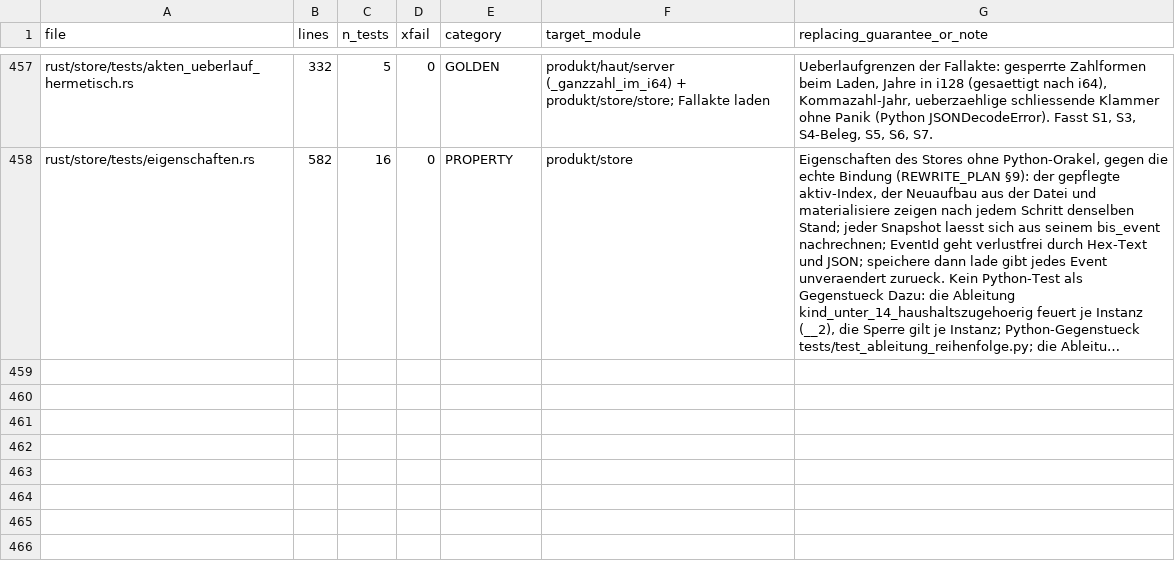
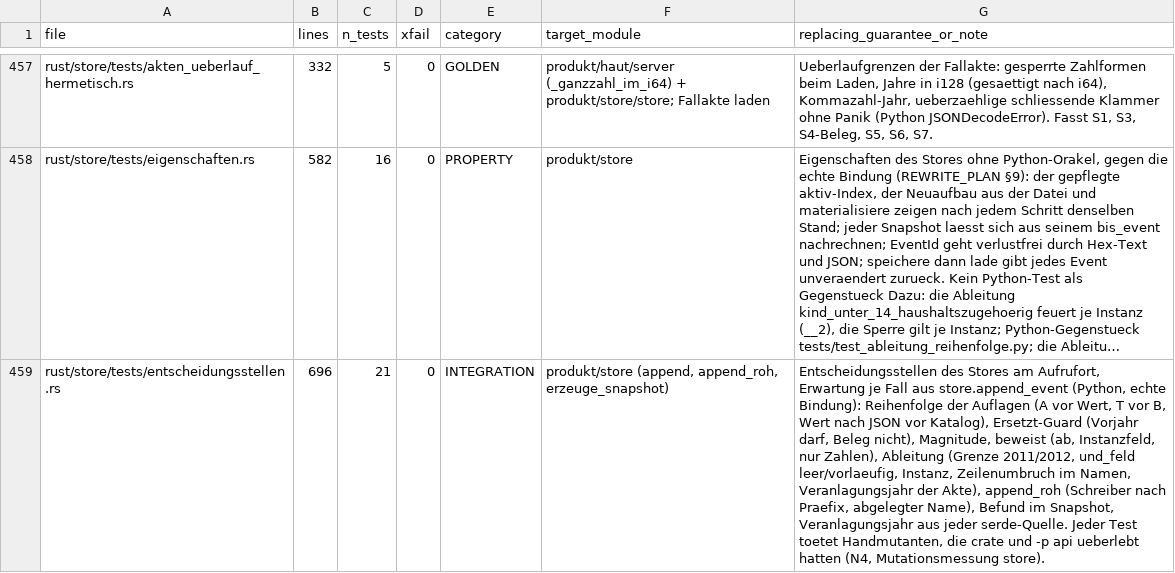
Before and after one commit to juliuswiener/taxgraph, a TSV file: rust/TESTMAP.tsv, drawn as a sheet; only a part is shown, gaps mark what is left out; long unchanged cells end in …; the diff names each change by its address in the sheet, - before the commit and + after, or states it on an @@ line.

Commit message:
test(store): 21 Tests an den Entscheidungsstellen, die 30 Handmutanten toeten (N4)
Mutationsmessung rust/store, Teil A/B: 33 Ueberlebende von crate und -p api, davon
30 durch diese Tests rot (VJ01/03, AP01-03/13, AR05/12/16-19, AA08, PW01/05,
LA02/04/05/08/10/11, RA02/08/09/11/12/14/23, PG10-12). Erwartungen aus store.append_event
(Python, echte Bindung). Offen: AR20, PG14 (Kontrollmutanten, gleichwertig).

```diff
--- a/rust/TESTMAP.tsv
+++ b/rust/TESTMAP.tsv
+row 459: rust/store/tests/entscheidungsstellen.rs | 696 | 21 | 0 | INTEGRATION | produkt/store (append, append_roh, erzeuge_snapshot) | Entscheidungsstellen des Stores am Aufrufort, Erwartung je Fall aus store.append_event (Python, echte Bindung): Reihenfolge der Auflagen (A vor Wert, T vor B, Wert nach JSON vor Katalog), Ersetzt-Guard (Vorjahr darf, Beleg nicht), Magnitude, beweist (ab, Instanzfeld, nur Zahlen), Ableitung (Grenze 2011/2012, und_feld leer/vorlaeufig, Instanz, Zeilenumbruch im Namen, Veranlagungsjahr der Akte), append_roh (Schreiber nach Praefix, abgelegter Name), Befund im Snapshot, Veranlagungsjahr aus jeder serde-Quelle. Jeder Test toetet Handmutanten, die crate und -p api ueberlebt hatten (N4, Mutationsmessung store).
```
Also changed, not shown: 1 other file.
